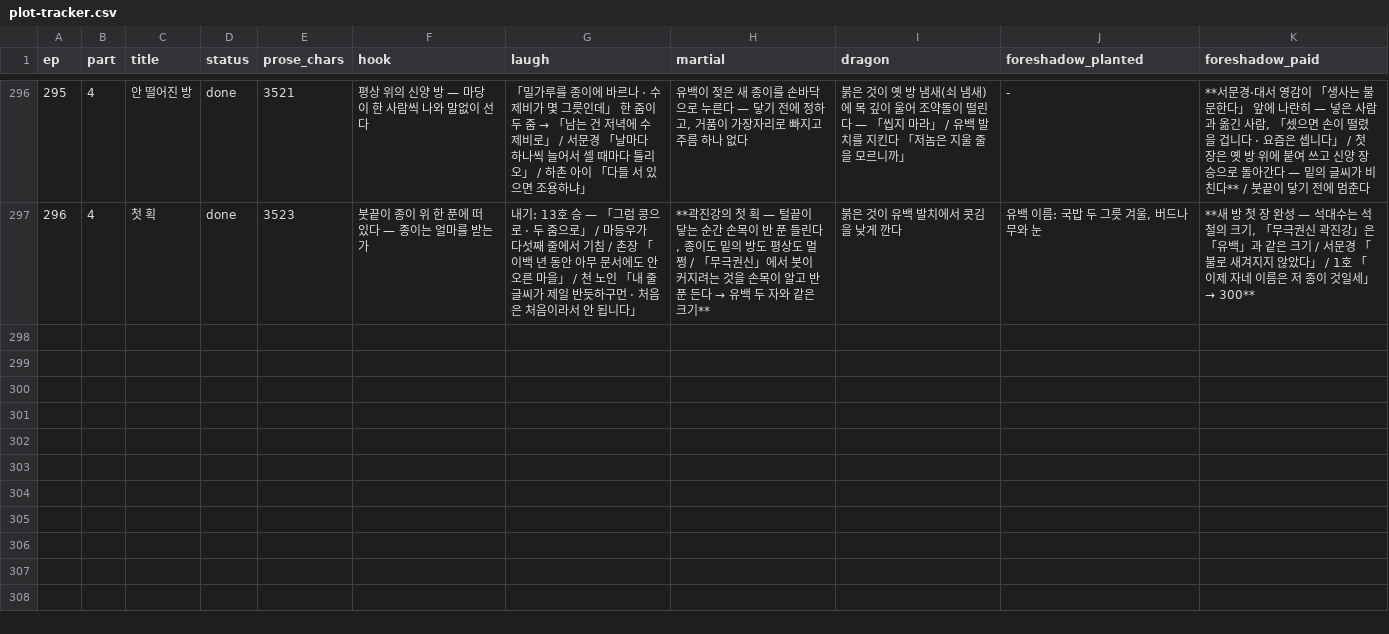
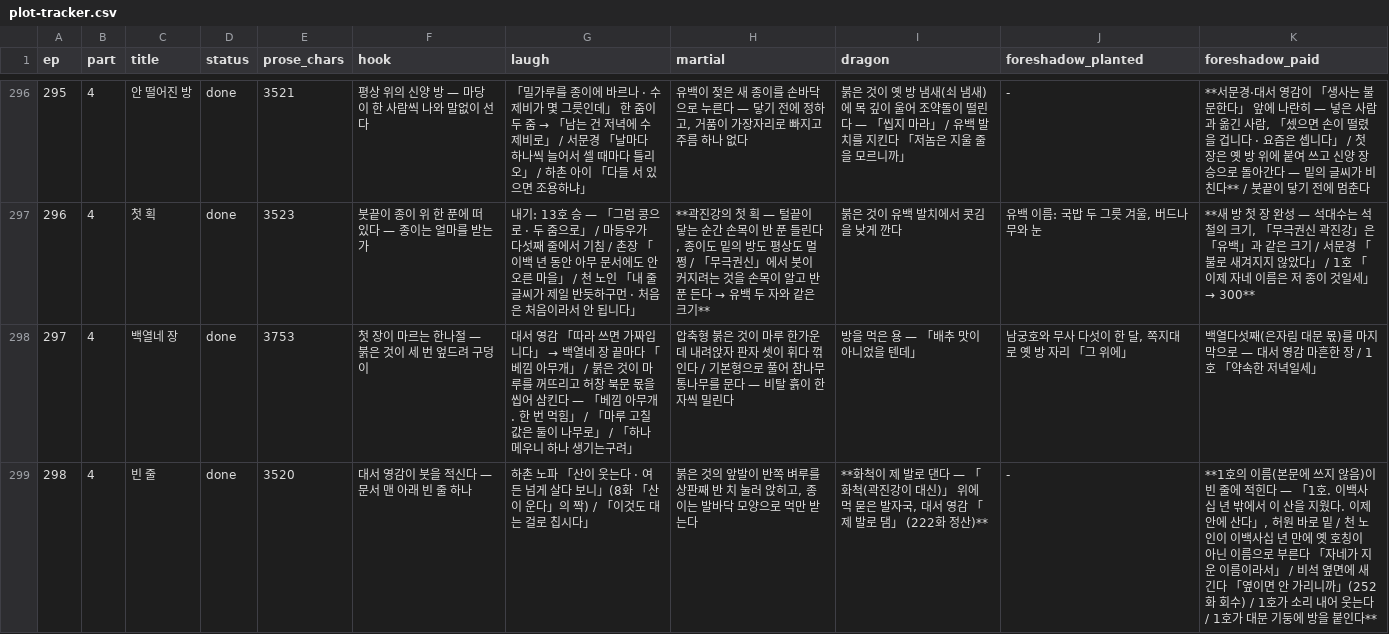
Before and after one commit to tlfhgk/test, a CSV file: pipeline/plot-tracker.csv, drawn as a sheet; only a part is shown, gaps mark what is left out; the diff covers the shown part only.

```diff
--- a/pipeline/plot-tracker.csv
+++ b/pipeline/plot-tracker.csv
@@ -297 +297,3 @@ ep,part,title,status,prose_chars,hook,laugh,martial,dragon,foreshadow_planted,fo
 296,4,첫 획,done,3523,붓끝이 종이 위 한 푼에 떠 있다 — 종이는 얼마를 받는가,내기: 13호 승 — 「그럼 콩으로 · 두 줌으로」 / 마등우가 다섯째 줄에서 기침 / 촌장 「이백 년 동안 아무 문서에도 안 오른 마을」 / 천 노인 「내 줄 글씨가 제일 반듯하구먼 · 처음은 처음이라서 안 됩니다」,"**곽진강의 첫 획 — 털끝이 닿는 순간 손목이 반 푼 들린다, 종이도 밑의 방도 평상도 멀쩡 / 「무극권신」에서 붓이 커지려는 것을 손목이 알고 반 푼 든다 → 유백 두 자와 같은 크기**",붉은 것이 유백 발치에서 콧김을 낮게 깐다,"유백 이름: 국밥 두 그릇 겨울, 버드나무와 눈","**새 방 첫 장 완성 — 석대수는 석철의 크기, 「무극권신 곽진강」은 「유백」과 같은 크기 / 서문경 「불로 새겨지지 않았다」 / 1호 「이제 자네 이름은 저 종이 것일세」 → 300**"
+297,4,백열네 장,done,3753,첫 장이 마르는 한나절 — 붉은 것이 세 번 엎드려 구덩이,대서 영감 「따라 쓰면 가짜입니다」 → 백열네 장 끝마다 「베낌 아무개」 / 붉은 것이 마루를 꺼뜨리고 허창 북문 몫을 씹어 삼킨다 — 「베낌 아무개. 한 번 먹힘」 / 「마루 고칠 값은 둘이 나무로」 / 「하나 메우니 하나 생기는구려」,압축형 붉은 것이 마루 한가운데 내려앉자 판자 셋이 휘다 꺾인다 / 기본형으로 풀어 참나무 통나무를 문다 — 비탈 흙이 한 자씩 밀린다,방을 먹은 용 — 「배추 맛이 아니었을 텐데」,"남궁호와 무사 다섯이 한 달, 쪽지대로 옛 방 자리 「그 위에」",백열다섯째(은자림 대문 몫)를 마지막으로 — 대서 영감 마흔한 장 / 1호 「약속한 저녁일세」
+298,4,빈 줄,done,3520,대서 영감이 붓을 적신다 — 문서 맨 아래 빈 줄 하나,하촌 노파 「산이 웃는다 · 여든 넘게 살다 보니」(8화 「산이 운다」의 짝) / 「이것도 대는 걸로 칩시다」,"붉은 것의 앞발이 반쪽 벼루를 상판째 반 치 눌러 앉히고, 종이는 발바닥 모양으로 먹만 받는다","**화척이 제 발로 댄다 — 「화척(곽진강이 대신)」 위에 먹 묻은 발자국, 대서 영감 「제 발로 댐」 (222화 정산)**",-,"**1호의 이름(본문에 쓰지 않음)이 빈 줄에 적힌다 — 「1호. 이백사십 년 밖에서 이 산을 지웠다. 이제 안에 산다」, 허원 바로 밑 / 천 노인이 이백사십 년 만에 옛 호칭이 아닌 이름으로 부른다 「자네가 지운 이름이라서」 / 비석 옆면에 새긴다 「옆이면 안 가리니까」(252화 회수) / 1호가 소리 내어 웃는다 / 1호가 대문 기둥에 방을 붙인다**"
```
Also changed, not shown: 2 added rows elsewhere in this file, 8 other files.
